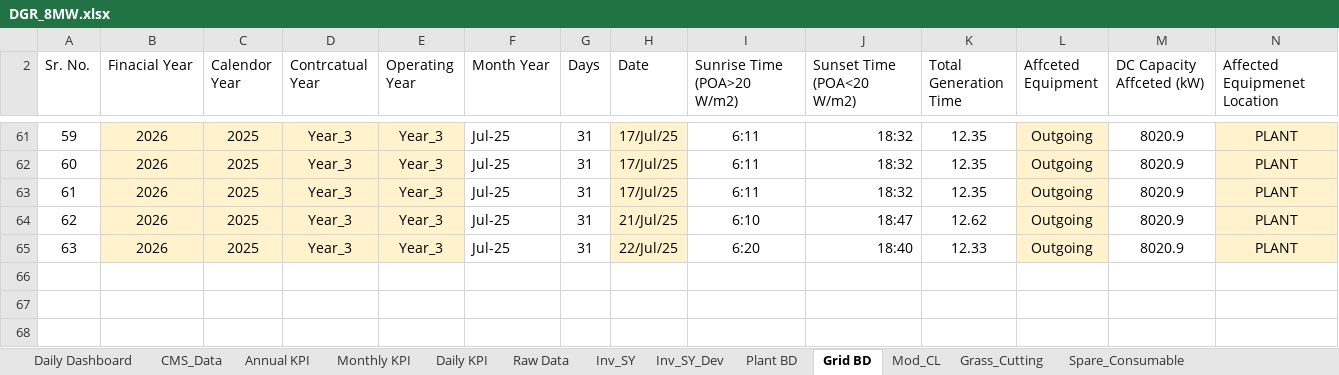
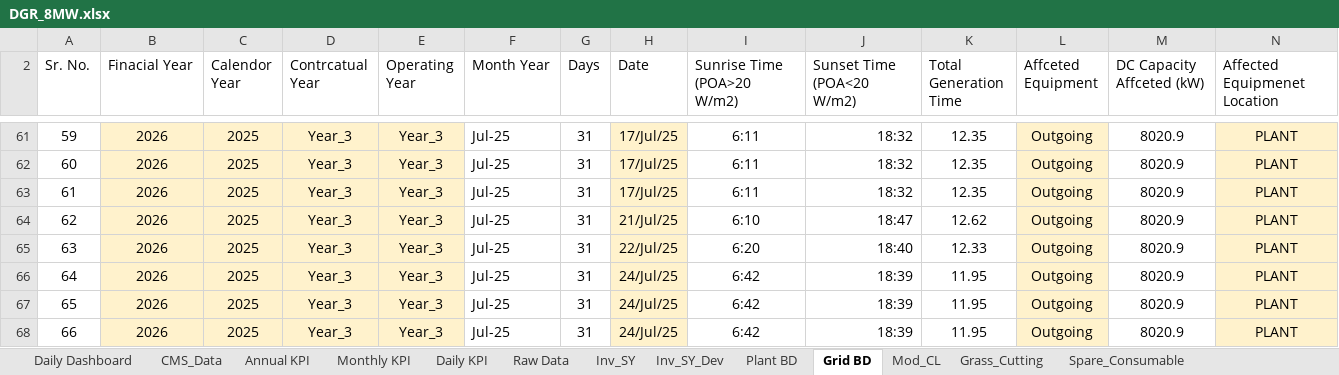
Before and after one commit to Awesome20225266/dgr-deviation-dashboard, an Excel workbook: DGR_Backup/DGR_8MW.xlsx, sheet Grid BD, drawn as a sheet; only a part is shown, gaps mark what is left out; values as stored, in another font and other column widths than the file's, no borders; table styles not drawn; rows hold the shown columns only; the diff names each change by its address in the sheet, - before the commit and + after, or states it on an @@ line.

```diff
--- a/DGR_Backup/DGR_8MW.xlsx (sheet Grid BD)
+++ b/DGR_Backup/DGR_8MW.xlsx (sheet Grid BD)
+row 66: 64 | 2026 | 2025 | Year_3 | Year_3 | Jul-25 | 31 | 24/Jul/25 | 6:42 | 18:39 | 11.95 | Outgoing | 8020.9 | PLANT
+row 67: 65 | 2026 | 2025 | Year_3 | Year_3 | Jul-25 | 31 | 24/Jul/25 | 6:42 | 18:39 | 11.95 | Outgoing | 8020.9 | PLANT
+row 68: 66 | 2026 | 2025 | Year_3 | Year_3 | Jul-25 | 31 | 24/Jul/25 | 6:42 | 18:39 | 11.95 | Outgoing | 8020.9 | PLANT
```
Also changed, not shown: sheet Inv_SY, sheet Inv_SY_Dev, sheet Raw Data, sheet CMS_Data, sheet Daily Dashboard, sheet Daily KPI, 2 more sheets, DGR_Backup/DGR_Ghatodi.xlsx, DGR_Backup/DGR_ISTS_Washi_Solar.xlsx, 18 other files.
